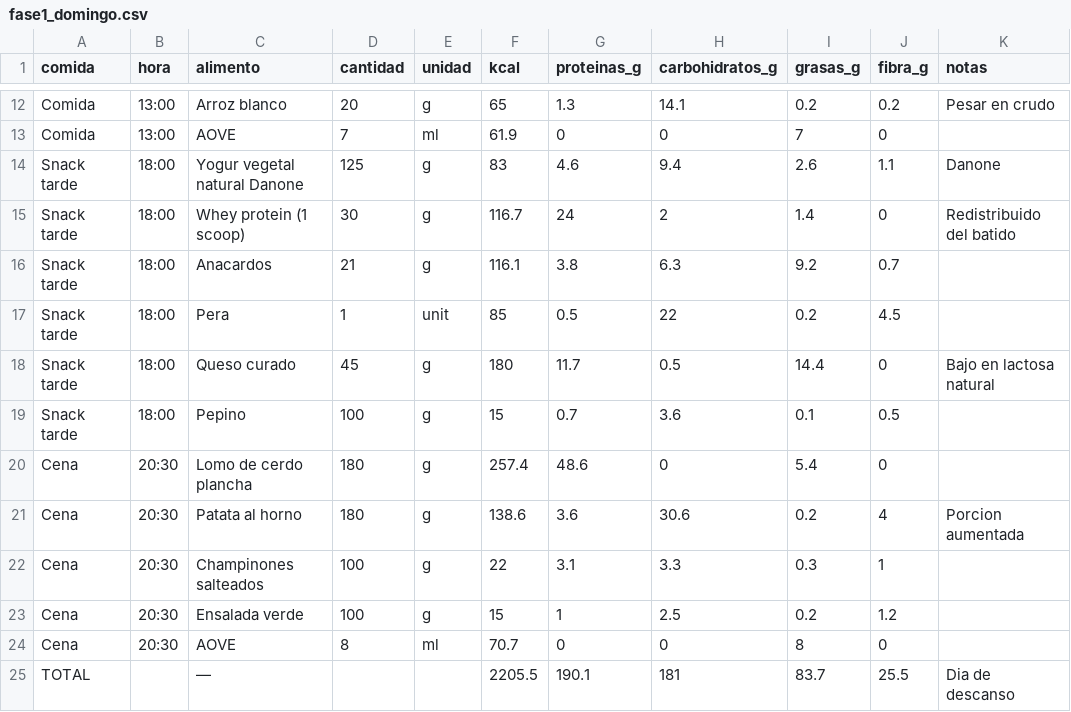
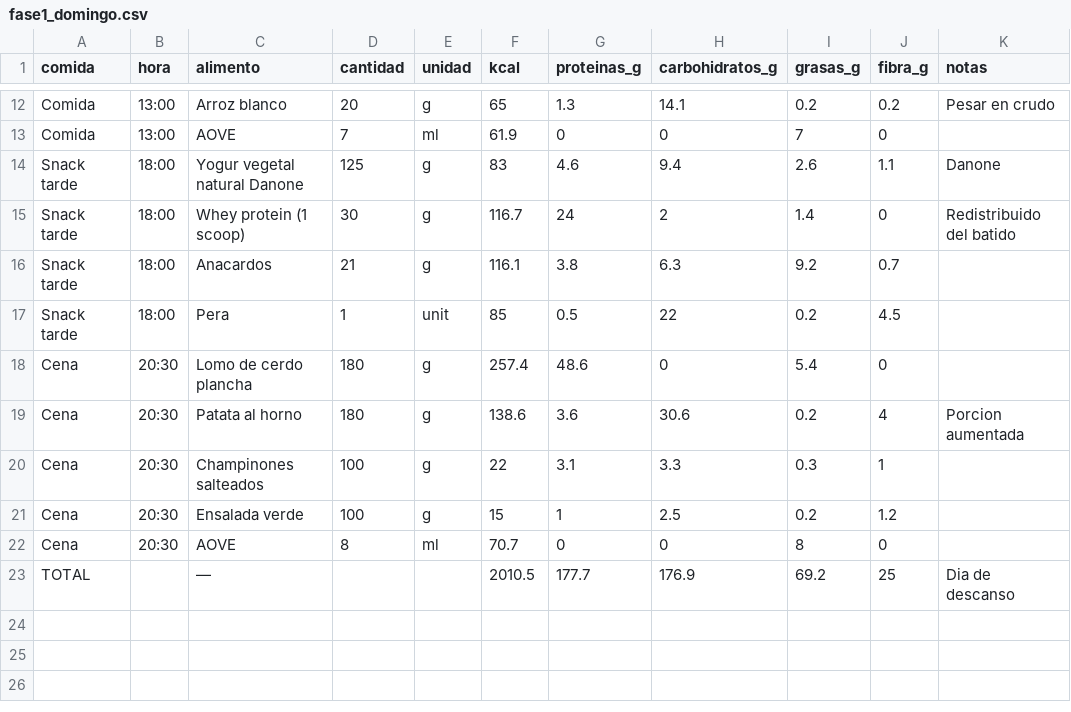
Before and after one commit to MauricioDomenech/gym-app, a CSV file: src/assets/data/definicion/deficit_fase1/fase1_domingo.csv, drawn as a sheet; only a part is shown, gaps mark what is left out.

```diff
--- a/src/assets/data/definicion/deficit_fase1/fase1_domingo.csv
+++ b/src/assets/data/definicion/deficit_fase1/fase1_domingo.csv
@@ -17,4 +17,2 @@ Snack tarde,18:00,Anacardos,21,g,116.1,3.8,6.3,9.2,0.7,
 Snack tarde,18:00,Pera,1,unit,85,0.5,22,0.2,4.5,
-Snack tarde,18:00,Queso curado,45,g,180,11.7,0.5,14.4,0,Bajo en lactosa natural
-Snack tarde,18:00,Pepino,100,g,15,0.7,3.6,0.1,0.5,
 Cena,20:30,Lomo de cerdo plancha,180,g,257.4,48.6,0,5.4,0,
@@ -24,2 +22,2 @@ Cena,20:30,Ensalada verde,100,g,15,1,2.5,0.2,1.2,
 Cena,20:30,AOVE,8,ml,70.7,0,0,8,0,
-TOTAL,,—,,,2205.5,190.1,181,83.7,25.5,Dia de descanso
+TOTAL,,—,,,2010.5,177.7,176.9,69.2,25,Dia de descanso
```
Also changed, not shown: src/assets/data/definicion/deficit_fase1/fase1_miercoles.csv, src/assets/data/definicion/deficit_fase2/fase2_domingo.csv, 5 other files.
